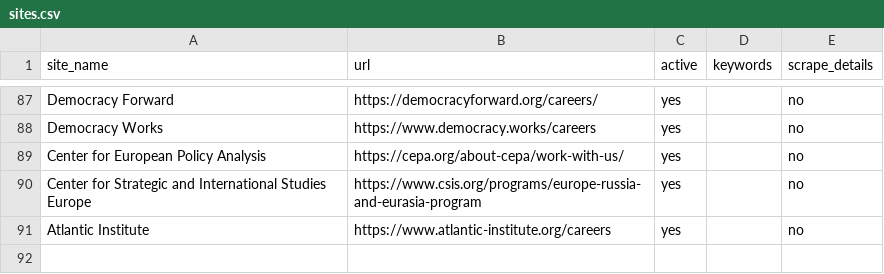
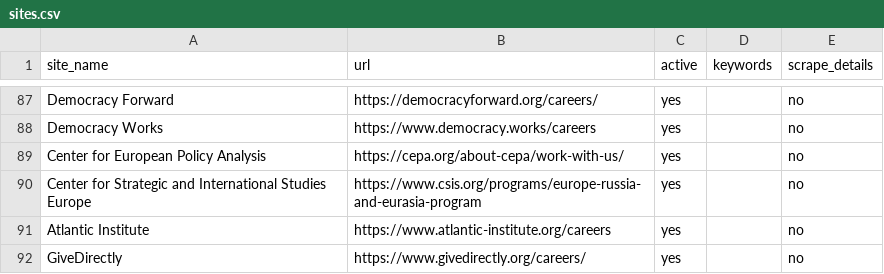
Before and after one commit to ZoellerK/Job-search, a CSV file: sites.csv, drawn as a sheet; only a part is shown, gaps mark what is left out.

```diff
--- a/sites.csv
+++ b/sites.csv
@@ -91 +91,2 @@ Center for Strategic and International Studies Europe,https://www.csis.org/progr
 Atlantic Institute,https://www.atlantic-institute.org/careers,yes,,no
+GiveDirectly,https://www.givedirectly.org/careers/,yes,,no
```
Also changed, not shown: candidates.csv, 2 other files.
